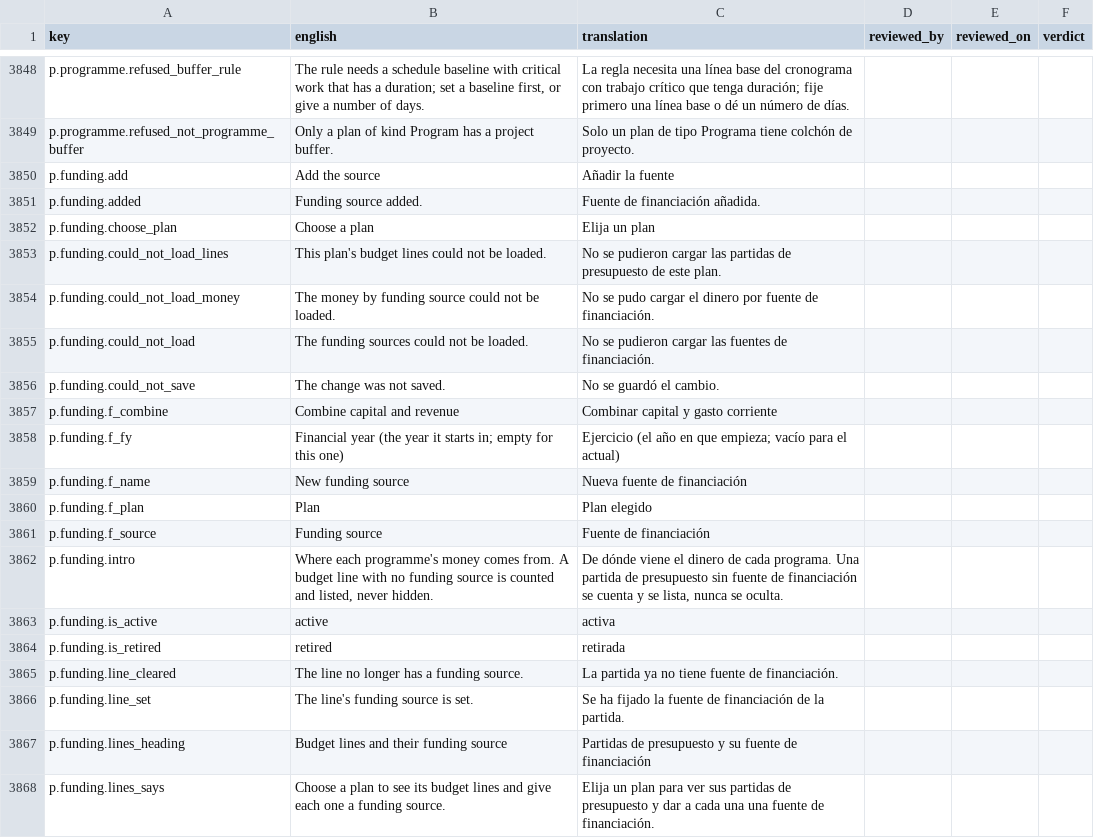
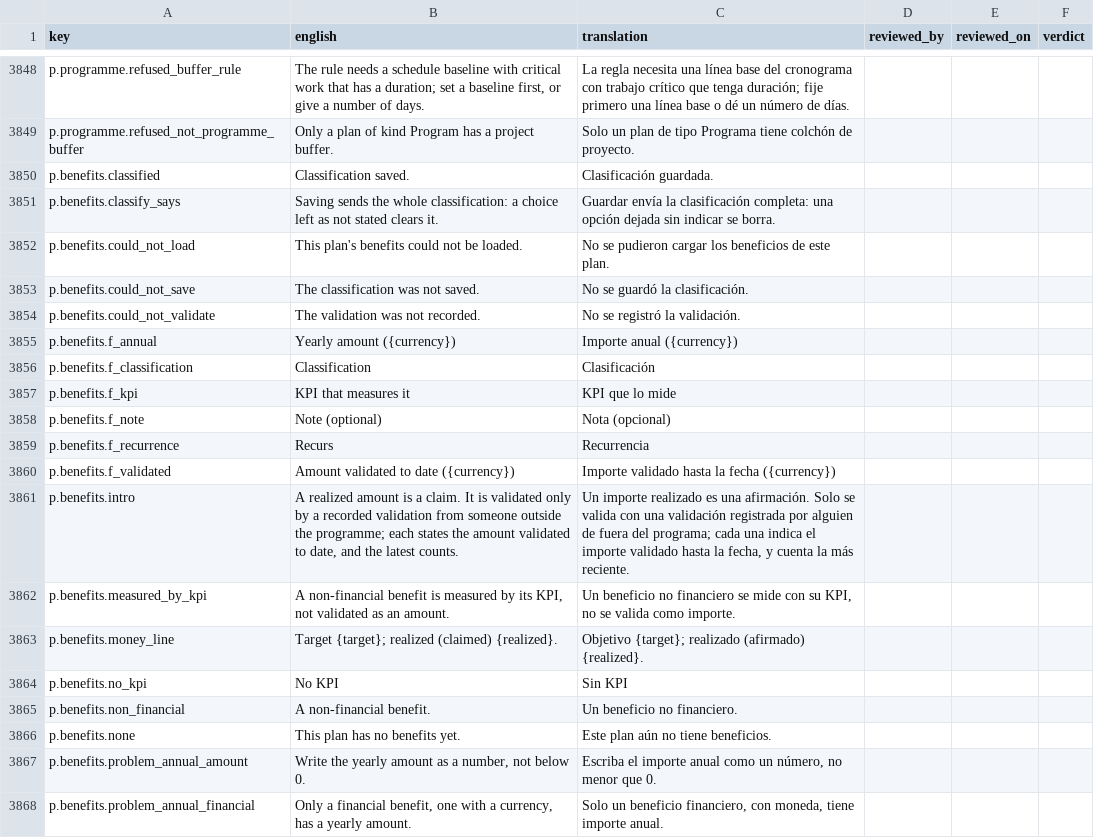
Before and after one commit to project-portfolio-management/project-portfolio-management, a CSV file: governance/translation-reviews/es-001.csv, drawn as a sheet; only a part is shown, gaps mark what is left out; the shorter side is filled out with more unchanged rows; the diff covers the shown part only.

```diff
--- a/governance/translation-reviews/es-001.csv
+++ b/governance/translation-reviews/es-001.csv
@@ -3849 +3849,20 @@ p.programme.refused_buffer_rule,"The rule needs a schedule baseline with critica
 p.programme.refused_not_programme_buffer,Only a plan of kind Program has a project buffer.,Solo un plan de tipo Programa tiene colchón de proyecto.,,,
+p.benefits.classified,Classification saved.,Clasificación guardada.,,,
+p.benefits.classify_says,Saving sends the whole classification: a choice left as not stated clears it.,Guardar envía la clasificación completa: una opción dejada sin indicar se borra.,,,
+p.benefits.could_not_load,This plan's benefits could not be loaded.,No se pudieron cargar los beneficios de este plan.,,,
+p.benefits.could_not_save,The classification was not saved.,No se guardó la clasificación.,,,
+p.benefits.could_not_validate,The validation was not recorded.,No se registró la validación.,,,
+p.benefits.f_annual,Yearly amount ({currency}),Importe anual ({currency}),,,
+p.benefits.f_classification,Classification,Clasificación,,,
+p.benefits.f_kpi,KPI that measures it,KPI que lo mide,,,
+p.benefits.f_note,Note (optional),Nota (opcional),,,
+p.benefits.f_recurrence,Recurs,Recurrencia,,,
+p.benefits.f_validated,Amount validated to date ({currency}),Importe validado hasta la fecha ({currency}),,,
+p.benefits.intro,"A realized amount is a claim. It is validated only by a recorded validation from someone outside the programme; each states the amount validated to date, and the latest counts.","Un importe realizado es una afirmación. Solo se valida con una validación registrada por alguien de fuera del programa; cada una indica el importe validado hasta la fecha, y cuenta la más reciente.",,,
+p.benefits.measured_by_kpi,"A non-financial benefit is measured by its KPI, not validated as an amount.","Un beneficio no financiero se mide con su KPI, no se valida como importe.",,,
+p.benefits.money_line,Target {target}; realized (claimed) {realized}.,Objetivo {target}; realizado (afirmado) {realized}.,,,
+p.benefits.no_kpi,No KPI,Sin KPI,,,
+p.benefits.non_financial,A non-financial benefit.,Un beneficio no financiero.,,,
+p.benefits.none,This plan has no benefits yet.,Este plan aún no tiene beneficios.,,,
+p.benefits.problem_annual_amount,"Write the yearly amount as a number, not below 0.","Escriba el importe anual como un número, no menor que 0.",,,
+p.benefits.problem_annual_financial,"Only a financial benefit, one with a currency, has a yearly amount.","Solo un beneficio financiero, con moneda, tiene importe anual.",,,
```
Also changed, not shown: 15 added rows elsewhere in this file, governance/translation-reviews/ar-001.csv, governance/translation-reviews/de-001.csv, 30 other files.
